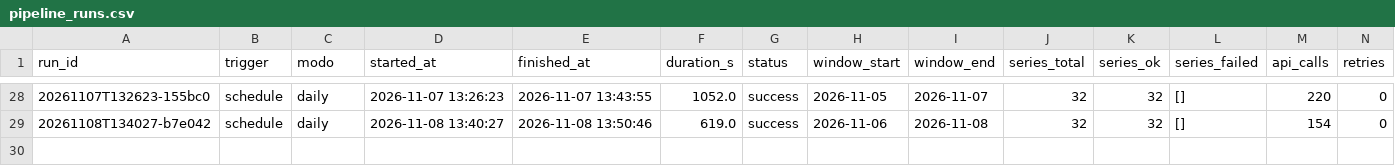
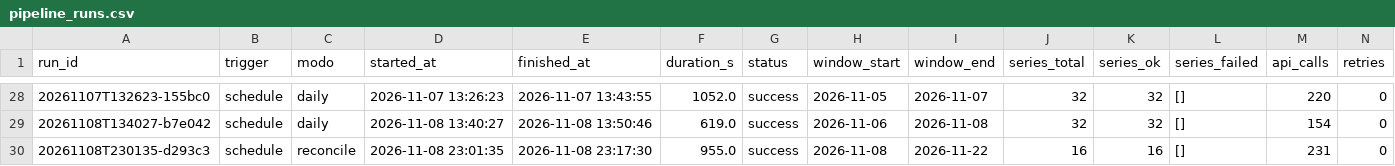
Before and after one commit to victor-ozores/Radar-PNCP, a CSV file: export/pipeline_runs.csv, drawn as a sheet; only a part is shown, gaps mark what is left out; rows hold the shown columns only; the diff names each change by its address in the sheet, - before the commit and + after, or states it on an @@ line.

```diff
--- a/export/pipeline_runs.csv
+++ b/export/pipeline_runs.csv
+row 30: 20261108T230135-d293c3 | schedule | reconcile | 2026-11-08 23:01:35 | 2026-11-08 23:17:30 | 955.0 | success | 2026-11-08 | 2026-11-22 | 16 | 16 | [] | 231 | 0
```
Also changed, not shown: 37 other files.
